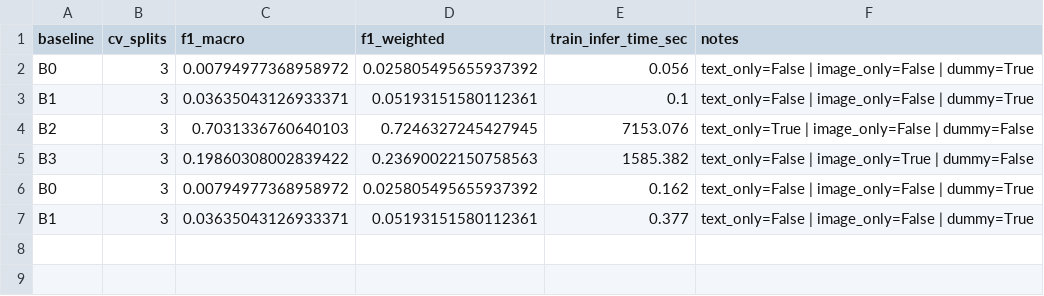
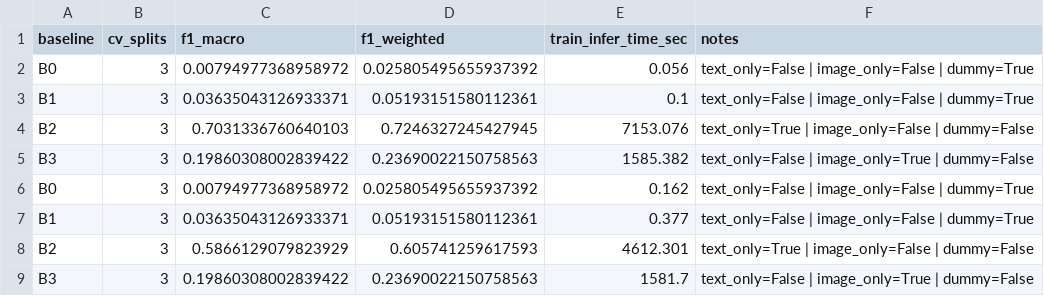
Before and after one commit to ghjulia01/Rakuten, a CSV file: results/baseline_results_summary.csv, drawn as a sheet.

```diff
--- a/results/baseline_results_summary.csv
+++ b/results/baseline_results_summary.csv
@@ -7 +7,3 @@ B0,3,0.00794977368958972,0.025805495655937392,0.162,text_only=False | image_only
 B1,3,0.03635043126933371,0.05193151580112361,0.377,text_only=False | image_only=False | dummy=True
+B2,3,0.5866129079823929,0.605741259617593,4612.301,text_only=True | image_only=False | dummy=False
+B3,3,0.19860308002839422,0.23690022150758563,1581.7,text_only=False | image_only=True | dummy=False
```
Also changed, not shown: 3 other files.
